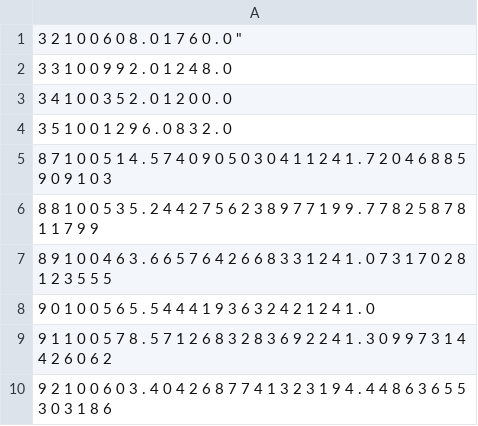
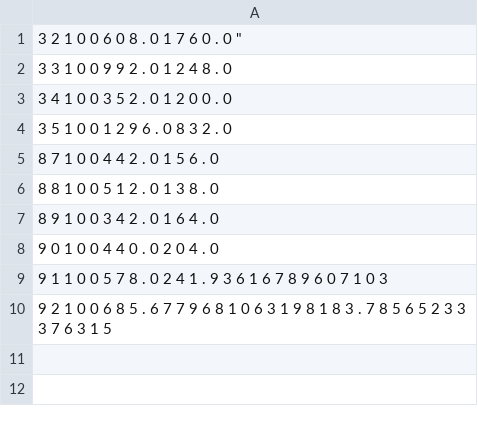
Before and after one commit to Nucl3arSn3k/Tilegame, a CSV file: res/maps/save.csv, drawn as a sheet.

```diff
--- a/res/maps/save.csv
+++ b/res/maps/save.csv
@@ -4,7 +4,7 @@
 " 3 5 1 0 0 1 2 9 6 . 0 8 3 2 . 0 "
-" 8 7 1 0 0 5 1 4 . 5 7 4 0 9 0 5 0 3 0 4 1 1 2 4 1 . 7 2 0 4 6 8 8 5 9 0 9 1 0 3 "
-" 8 8 1 0 0 5 3 5 . 2 4 4 2 7 5 6 2 3 8 9 7 7 1 9 9 . 7 7 8 2 5 8 7 8 1 1 7 9 9 "
-" 8 9 1 0 0 4 6 3 . 6 6 5 7 6 4 2 6 6 8 3 3 1 2 4 1 . 0 7 3 1 7 0 2 8 1 2 3 5 5 5 "
-" 9 0 1 0 0 5 6 5 . 5 4 4 4 1 9 3 6 3 2 4 2 1 2 4 1 . 0 "
-" 9 1 1 0 0 5 7 8 . 5 7 1 2 6 8 3 2 8 3 6 9 2 2 4 1 . 3 0 9 9 7 3 1 4 4 2 6 0 6 2 "
-" 9 2 1 0 0 6 0 3 . 4 0 4 2 6 8 7 7 4 1 3 2 3 1 9 4 . 4 4 8 6 3 6 5 5 3 0 3 1 8 6 "
+" 8 7 1 0 0 4 4 2 . 0 1 5 6 . 0 "
+" 8 8 1 0 0 5 1 2 . 0 1 3 8 . 0 "
+" 8 9 1 0 0 3 4 2 . 0 1 6 4 . 0 "
+" 9 0 1 0 0 4 4 0 . 0 2 0 4 . 0 "
+" 9 1 1 0 0 5 7 8 . 0 2 4 1 . 9 3 6 1 6 7 8 9 6 0 7 1 0 3 "
+" 9 2 1 0 0 6 8 5 . 6 7 7 9 6 8 1 0 6 3 1 9 8 1 8 3 . 7 8 5 6 5 2 3 3 3 7 6 3 1 5 "
```
Also changed, not shown: 3 other files.
